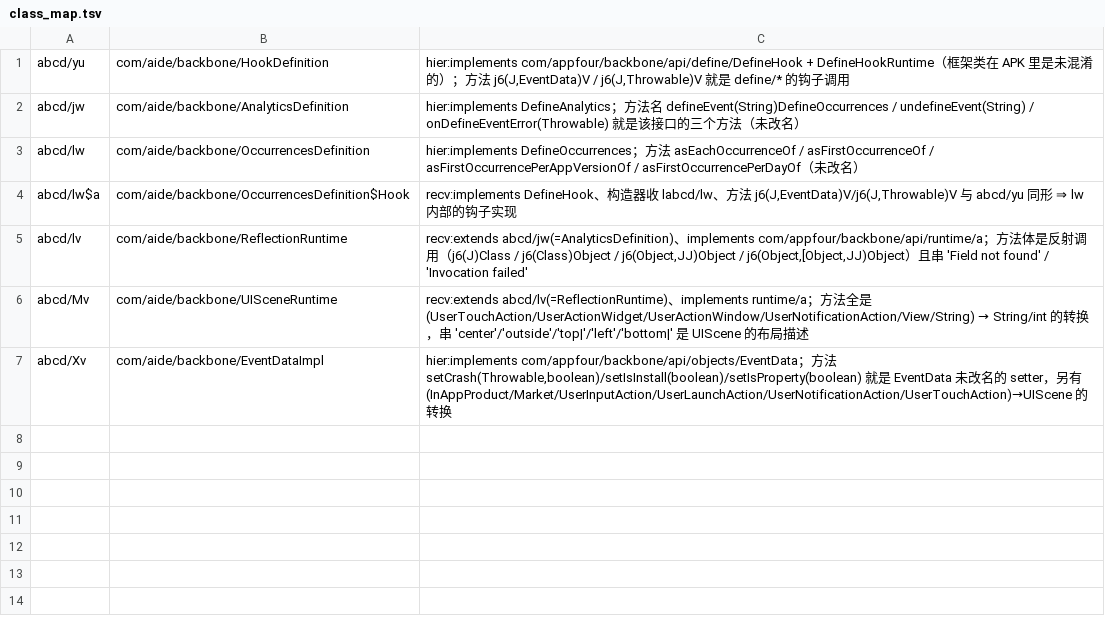
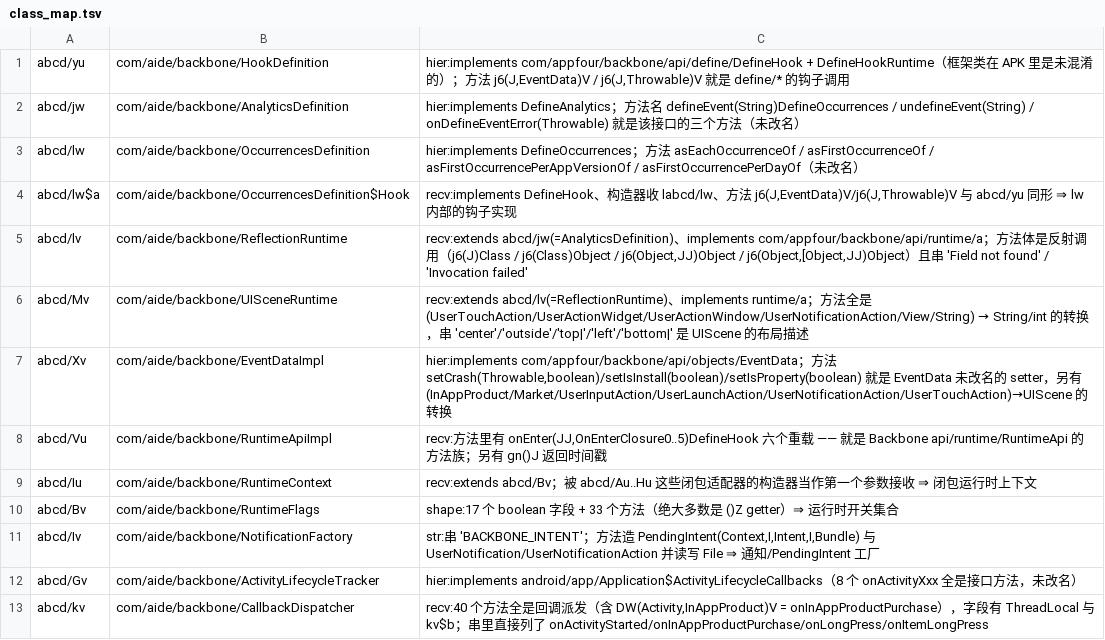
Before and after one commit to f401/MyAIDEProEnchanted, a TSV file: jobs/aide_bb/class_map.tsv, drawn as a sheet; the diff names each change by its address in the sheet, - before the commit and + after, or states it on an @@ line.

Commit message:
aide_bb 扩容：7 → 13 类（Backbone 运行时那批）
- RuntimeApiImpl(Vu)：六个 onEnter(JJ,OnEnterClosure0..5)DefineHook 重载 = 框架 RuntimeApi 的方法族
- RuntimeContext(Iu)：extends Bv，且被 Au..Hu 闭包适配器的构造器当第一个参数接走
- RuntimeFlags(Bv)：17 个 boolean 字段 + 33 个方法（几乎全是 ()Z getter）
- NotificationFactory(Iv)：串 BACKBONE_INTENT，造 PendingIntent/UserNotification/UserNotificationAction
- ActivityLifecycleTracker(Gv)：implements Application$ActivityLifecycleCallbacks（8 个接口方法未改名）
- CallbackDispatcher(kv)：40 个方法全是回调派发（含 onInAppProductPurchase），字段有 ThreadLocal

README 里把闭包适配器 Au..Hu 的归属列清楚了（构造器直接暴露包的是哪个 Backbone 闭包），
并说明 Au/Eu、Cu/Du、Fu/Gu 是同形孪生，要靠 j6(Object[]) 里调用闭包时的实参个数/类型区分（下一轮）。

门禁：validate ✔（3400 类块 / 27050 成员行）· inherit 0-0-0 · famcheck 0-0

```diff
--- a/jobs/aide_bb/class_map.tsv
+++ b/jobs/aide_bb/class_map.tsv
+row 8: abcd/Vu | com/aide/backbone/RuntimeApiImpl | recv:方法里有 onEnter(JJ,OnEnterClosure0..5)DefineHook 六个重载 —— 就是 Backbone api/runtime/RuntimeApi 的方法族；另有 gn()J 返回时间戳
+row 9: abcd/Iu | com/aide/backbone/RuntimeContext | recv:extends abcd/Bv；被 abcd/Au..Hu 这些闭包适配器的构造器当作第一个参数接收 ⇒ 闭包运行时上下文
+row 10: abcd/Bv | com/aide/backbone/RuntimeFlags | shape:17 个 boolean 字段 + 33 个方法（绝大多数是 ()Z getter）⇒ 运行时开关集合
+row 11: abcd/Iv | com/aide/backbone/NotificationFactory | str:串 'BACKBONE_INTENT'；方法造 PendingIntent(Context,I,Intent,I,Bundle) 与 UserNotification/UserNotificationAction 并读写 File ⇒ 通知/PendingIntent 工厂
+row 12: abcd/Gv | com/aide/backbone/ActivityLifecycleTracker | hier:implements android/app/Application$ActivityLifecycleCallbacks（8 个 onActivityXxx 全是接口方法，未改名）
+row 13: abcd/kv | com/aide/backbone/CallbackDispatcher | recv:40 个方法全是回调派发（含 DW(Activity,InAppProduct)V = onInAppProductPurchase），字段有 ThreadLocal 与 kv$b；串里直接列了 onActivityStarted/onInAppProductPurchase/onLongPress/onItemLongPress
```
Also changed, not shown: 3 other files.
